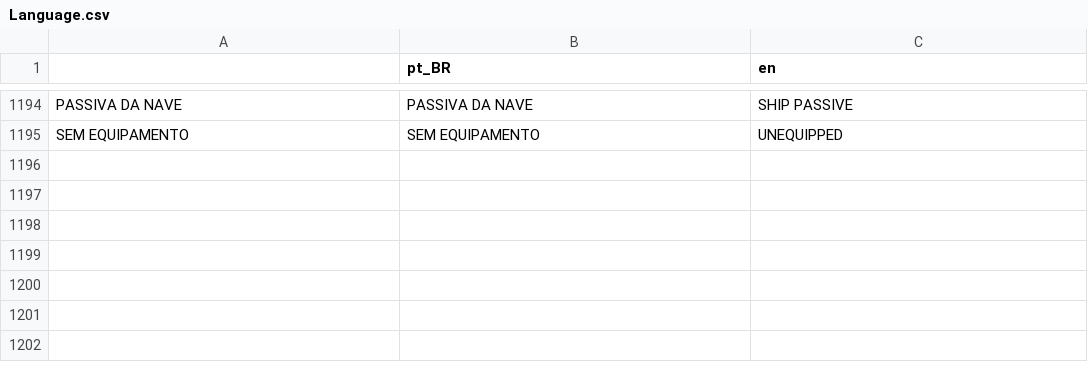
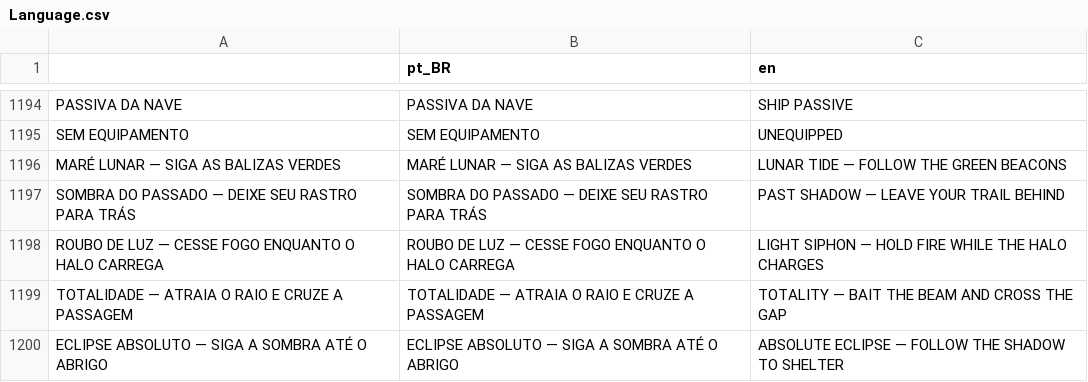
Before and after one commit to LucasCruz1377/chromatic_void, a CSV file: Language/Language.csv, drawn as a sheet; only a part is shown, gaps mark what is left out.

```diff
--- a/Language/Language.csv
+++ b/Language/Language.csv
@@ -1201 +1201,6 @@ PASSIVA DA NAVE,PASSIVA DA NAVE,SHIP PASSIVE
 SEM EQUIPAMENTO,SEM EQUIPAMENTO,UNEQUIPPED
+MARÉ LUNAR — SIGA AS BALIZAS VERDES,MARÉ LUNAR — SIGA AS BALIZAS VERDES,LUNAR TIDE — FOLLOW THE GREEN BEACONS
+SOMBRA DO PASSADO — DEIXE SEU RASTRO PARA TRÁS,SOMBRA DO PASSADO — DEIXE SEU RASTRO PARA TRÁS,PAST SHADOW — LEAVE YOUR TRAIL BEHIND
+ROUBO DE LUZ — CESSE FOGO ENQUANTO O HALO CARREGA,ROUBO DE LUZ — CESSE FOGO ENQUANTO O HALO CARREGA,LIGHT SIPHON — HOLD FIRE WHILE THE HALO CHARGES
+TOTALIDADE — ATRAIA O RAIO E CRUZE A PASSAGEM,TOTALIDADE — ATRAIA O RAIO E CRUZE A PASSAGEM,TOTALITY — BAIT THE BEAM AND CROSS THE GAP
+ECLIPSE ABSOLUTO — SIGA A SOMBRA ATÉ O ABRIGO,ECLIPSE ABSOLUTO — SIGA A SOMBRA ATÉ O ABRIGO,ABSOLUTE ECLIPSE — FOLLOW THE SHADOW TO SHELTER
```
Also changed, not shown: 17 other files.
